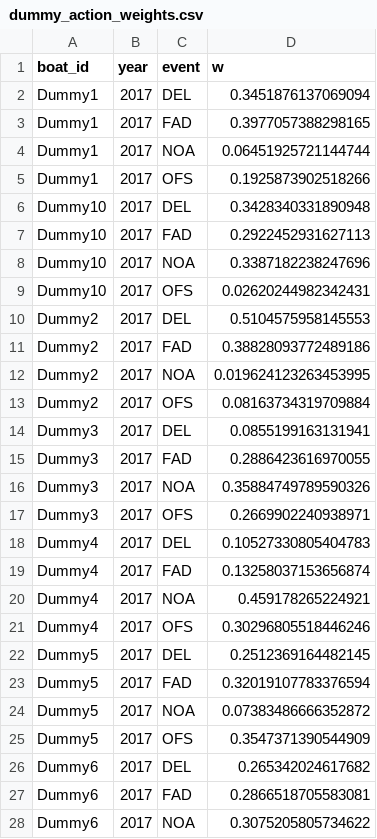
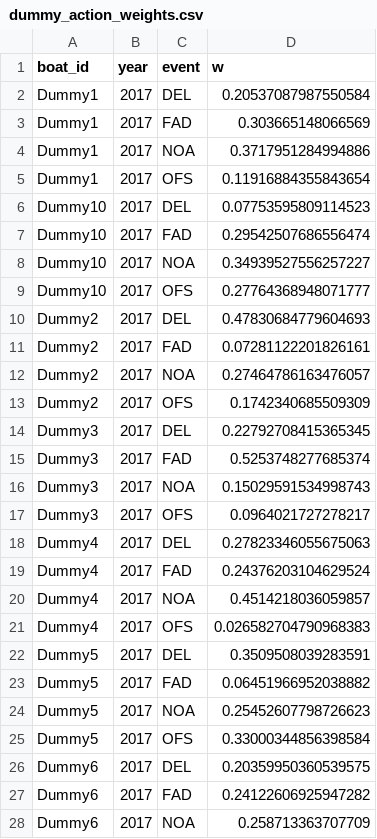
Before and after one commit to nicolaspayette/POSEIDON, a CSV file: inputs/tuna/dummy_action_weights.csv, drawn as a sheet; only a part is shown; the diff covers the shown part only.

```diff
--- a/inputs/tuna/dummy_action_weights.csv
+++ b/inputs/tuna/dummy_action_weights.csv
@@ -1,28 +1,28 @@
 boat_id,year,event,w
-Dummy1,2017,DEL,0.3451876137069094
-Dummy1,2017,FAD,0.3977057388298165
-Dummy1,2017,NOA,0.06451925721144744
-Dummy1,2017,OFS,0.1925873902518266
-Dummy10,2017,DEL,0.3428340331890948
-Dummy10,2017,FAD,0.2922452931627113
-Dummy10,2017,NOA,0.3387182238247696
-Dummy10,2017,OFS,0.02620244982342431
-Dummy2,2017,DEL,0.5104575958145553
-Dummy2,2017,FAD,0.38828093772489186
-Dummy2,2017,NOA,0.019624123263453995
-Dummy2,2017,OFS,0.08163734319709884
-Dummy3,2017,DEL,0.0855199163131941
-Dummy3,2017,FAD,0.2886423616970055
-Dummy3,2017,NOA,0.35884749789590326
-Dummy3,2017,OFS,0.2669902240938971
-Dummy4,2017,DEL,0.10527330805404783
-Dummy4,2017,FAD,0.13258037153656874
-Dummy4,2017,NOA,0.459178265224921
-Dummy4,2017,OFS,0.30296805518446246
-Dummy5,2017,DEL,0.2512369164482145
-Dummy5,2017,FAD,0.32019107783376594
-Dummy5,2017,NOA,0.07383486666352872
-Dummy5,2017,OFS,0.3547371390544909
-Dummy6,2017,DEL,0.265342024617682
-Dummy6,2017,FAD,0.2866518705583081
-Dummy6,2017,NOA,0.3075205805734622
+Dummy1,2017,DEL,0.20537087987550584
+Dummy1,2017,FAD,0.303665148066569
+Dummy1,2017,NOA,0.3717951284994886
+Dummy1,2017,OFS,0.11916884355843654
+Dummy10,2017,DEL,0.07753595809114523
+Dummy10,2017,FAD,0.29542507686556474
+Dummy10,2017,NOA,0.34939527556257227
+Dummy10,2017,OFS,0.27764368948071777
+Dummy2,2017,DEL,0.47830684779604693
+Dummy2,2017,FAD,0.07281122201826161
+Dummy2,2017,NOA,0.27464786163476057
+Dummy2,2017,OFS,0.1742340685509309
+Dummy3,2017,DEL,0.22792708415365345
+Dummy3,2017,FAD,0.5253748277685374
+Dummy3,2017,NOA,0.15029591534998743
+Dummy3,2017,OFS,0.0964021727278217
+Dummy4,2017,DEL,0.27823346055675063
+Dummy4,2017,FAD,0.24376203104629524
+Dummy4,2017,NOA,0.4514218036059857
+Dummy4,2017,OFS,0.026582704790968383
+Dummy5,2017,DEL,0.3509508039283591
+Dummy5,2017,FAD,0.06451966952038882
+Dummy5,2017,NOA,0.25452607798726623
+Dummy5,2017,OFS,0.33000344856398584
+Dummy6,2017,DEL,0.20359950360539575
+Dummy6,2017,FAD,0.24122606925947282
+Dummy6,2017,NOA,0.258713363707709
```
Also changed, not shown: 13 edited cells elsewhere in this file, inputs/tuna/dummy_boats.csv, inputs/tuna/dummy_location_values.csv, 10 other files.
